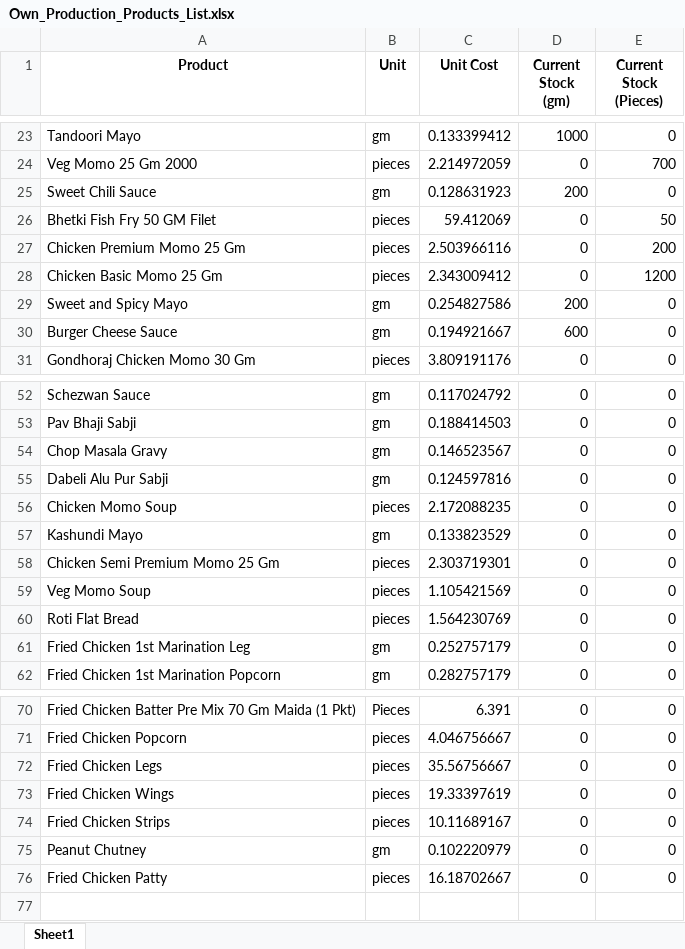
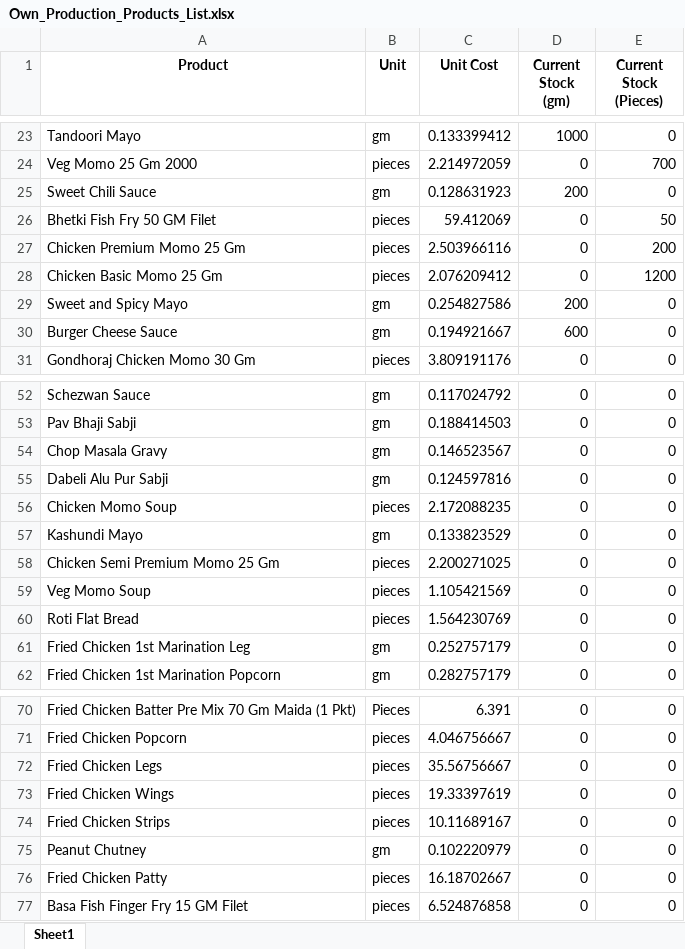
Before and after one commit to debarshiMondal/production_recipe_management_tool, an Excel workbook: production_recipe_management_tool_v1.1/data/Own_Production_Products_List.xlsx, sheet Sheet1, drawn as a sheet; only a part is shown, gaps mark what is left out; values as stored, in another font and other column widths than the file's, no borders; the diff names each change by its address in the sheet, - before the commit and + after, or states it on an @@ line.

```diff
--- a/production_recipe_management_tool_v1.1/data/Own_Production_Products_List.xlsx (sheet Sheet1)
+++ b/production_recipe_management_tool_v1.1/data/Own_Production_Products_List.xlsx (sheet Sheet1)
-C28 (Unit Cost): 2.343009412
+C28 (Unit Cost): 2.076209412
-C58 (Unit Cost): 2.303719301
+C58 (Unit Cost): 2.200271025
+row 77: Basa Fish Finger Fry 15 GM Filet | pieces | 6.524876858 | 0 | 0
```
Also changed, not shown: production_recipe_management_tool_v1.1/data/Recipes/250_pieces_Chicken Basic Momo 25 Gm.xlsx, production_recipe_management_tool_v1.1/data/Unit_Cost/Our_Production_Products_Unit_Cost.xlsx, 1 other file.
